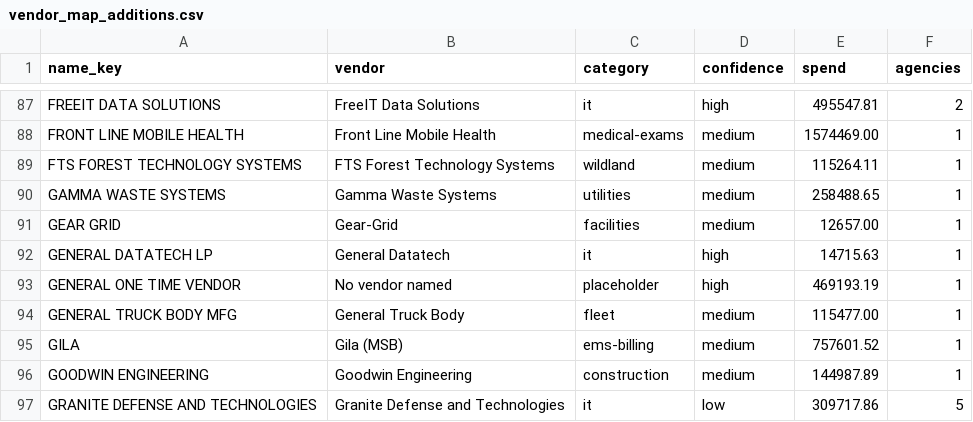
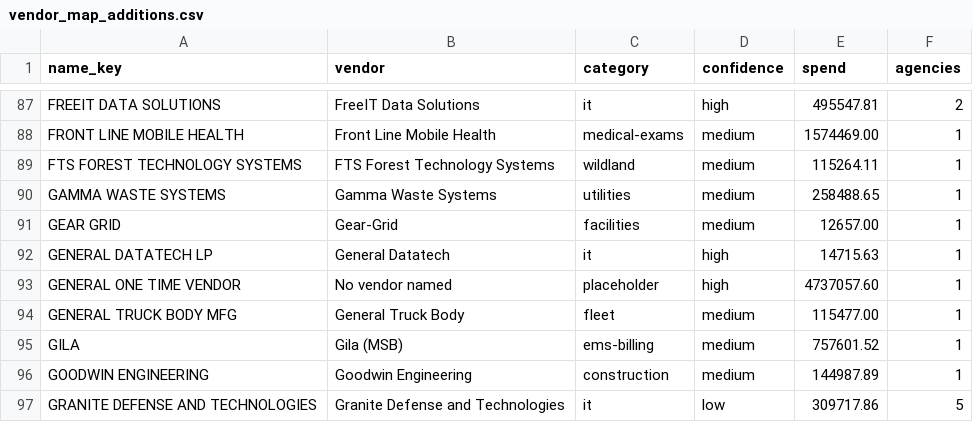
Before and after one commit to pasha594/fire-vendors, a CSV file: config/states/tx/vendor_map_additions.csv, drawn as a sheet; only a part is shown, gaps mark what is left out; the diff covers the shown part only.

```diff
--- a/config/states/tx/vendor_map_additions.csv
+++ b/config/states/tx/vendor_map_additions.csv
@@ -92,3 +92,3 @@ GEAR GRID,Gear-Grid,facilities,medium,12657.00,1
 GENERAL DATATECH LP,General Datatech,it,high,14715.63,1
-GENERAL ONE TIME VENDOR,No vendor named,placeholder,high,469193.19,1
+GENERAL ONE TIME VENDOR,No vendor named,placeholder,high,4737057.60,1
 GENERAL TRUCK BODY MFG,General Truck Body,fleet,medium,115477.00,1
```
Also changed, not shown: 9 edited cells elsewhere in this file, 15 other files.
